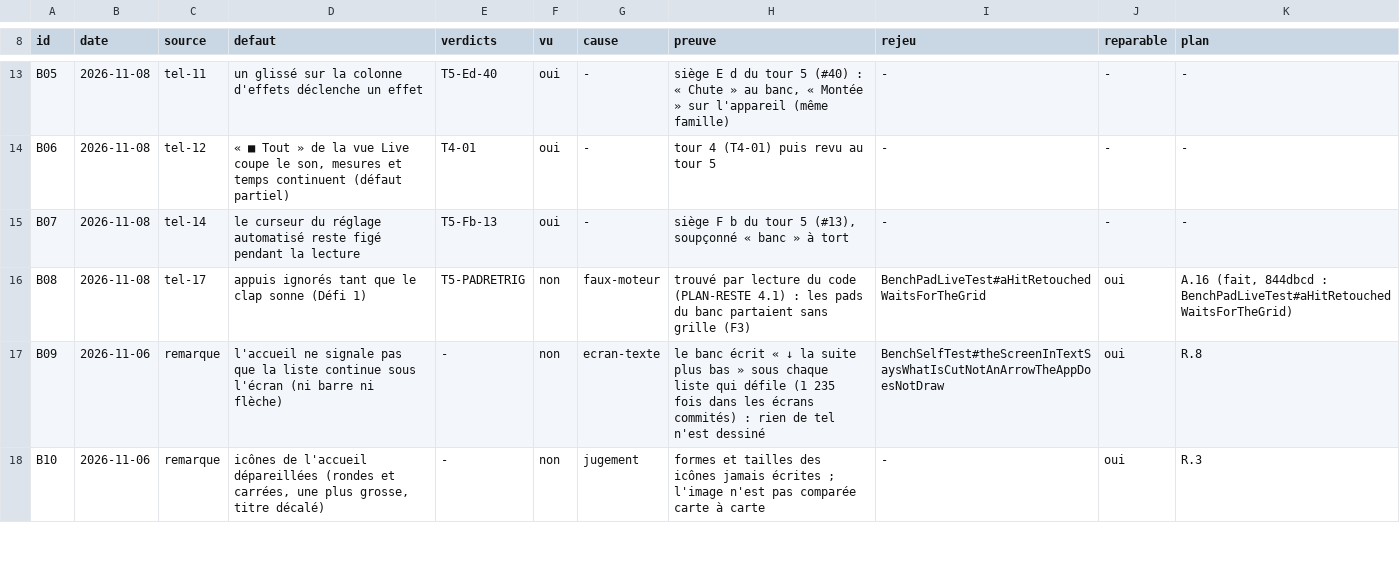
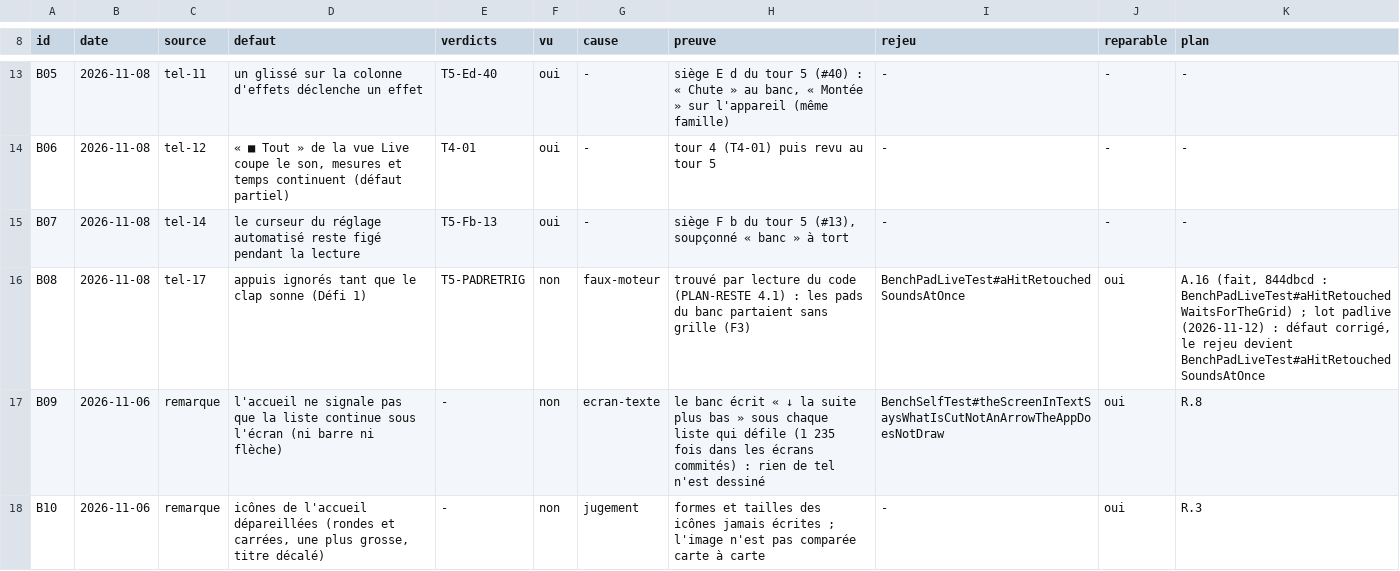
Before and after one commit to benjaminpaquot123-netizen/pocket-studio, a TSV file: docs/audits/ultra/defauts-caches.tsv, drawn as a sheet; only a part is shown, gaps mark what is left out.

```diff
--- a/docs/audits/ultra/defauts-caches.tsv
+++ b/docs/audits/ultra/defauts-caches.tsv
@@ -15,3 +15,3 @@ B06	2026-11-08	tel-12	« ■ Tout » de la vue Live coupe le son, mesures et tem
 B07	2026-11-08	tel-14	le curseur du réglage automatisé reste figé pendant la lecture	T5-Fb-13	oui	-	siège F b du tour 5 (#13), soupçonné « banc » à tort	-	-	-
-B08	2026-11-08	tel-17	appuis ignorés tant que le clap sonne (Défi 1)	T5-PADRETRIG	non	faux-moteur	trouvé par lecture du code (PLAN-RESTE 4.1) : les pads du banc partaient sans grille (F3)	BenchPadLiveTest#aHitRetouchedWaitsForTheGrid	oui	A.16 (fait, 844dbcd : BenchPadLiveTest#aHitRetouchedWaitsForTheGrid)
+B08	2026-11-08	tel-17	appuis ignorés tant que le clap sonne (Défi 1)	T5-PADRETRIG	non	faux-moteur	trouvé par lecture du code (PLAN-RESTE 4.1) : les pads du banc partaient sans grille (F3)	BenchPadLiveTest#aHitRetouchedSoundsAtOnce	oui	A.16 (fait, 844dbcd : BenchPadLiveTest#aHitRetouchedWaitsForTheGrid) ; lot padlive (2026-11-12) : défaut corrigé, le rejeu devient BenchPadLiveTest#aHitRetouchedSoundsAtOnce
 B09	2026-11-06	remarque	l'accueil ne signale pas que la liste continue sous l'écran (ni barre ni flèche)	-	non	ecran-texte	le banc écrit « ↓ la suite plus bas » sous chaque liste qui défile (1 235 fois dans les écrans commités) : rien de tel n'est dessiné	BenchSelfTest#theScreenInTextSaysWhatIsCutNotAnArrowTheAppDoesNotDraw	oui	R.8
```
